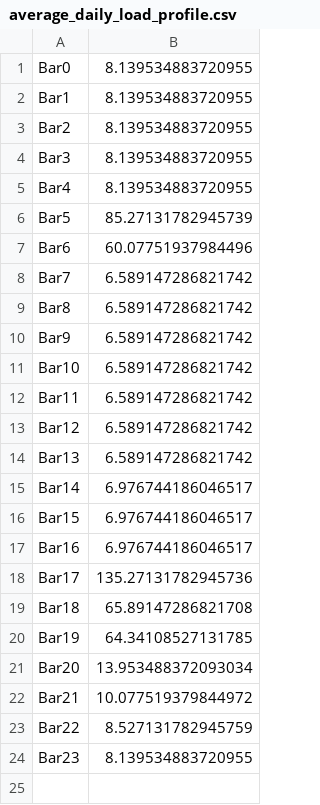
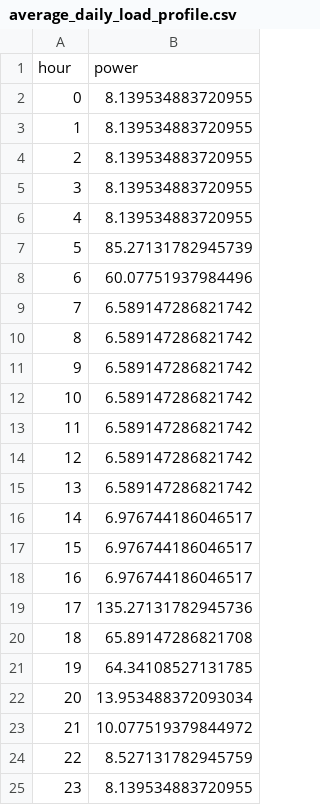
Before and after one commit to maclaurinchiv/solar-battery-microgrid, a CSV file: data/average_daily_load_profile.csv, drawn as a sheet.

Commit message:
Update average_daily_load_profile.csv

```diff
--- a/data/average_daily_load_profile.csv
+++ b/data/average_daily_load_profile.csv
@@ -1,24 +1,25 @@
-Bar0, 8.139534883720955
-Bar1, 8.139534883720955
-Bar2, 8.139534883720955
-Bar3, 8.139534883720955
-Bar4, 8.139534883720955
-Bar5, 85.27131782945739
-Bar6, 60.07751937984496
-Bar7, 6.589147286821742
-Bar8, 6.589147286821742
-Bar9, 6.589147286821742
-Bar10, 6.589147286821742
-Bar11, 6.589147286821742
-Bar12, 6.589147286821742
-Bar13, 6.589147286821742
-Bar14, 6.976744186046517
-Bar15, 6.976744186046517
-Bar16, 6.976744186046517
-Bar17, 135.27131782945736
-Bar18, 65.89147286821708
-Bar19, 64.34108527131785
-Bar20, 13.953488372093034
-Bar21, 10.077519379844972
-Bar22, 8.527131782945759
-Bar23, 8.139534883720955
+hour,power
+0, 8.139534883720955
+1, 8.139534883720955
+2, 8.139534883720955
+3, 8.139534883720955
+4, 8.139534883720955
+5, 85.27131782945739
+6, 60.07751937984496
+7, 6.589147286821742
+8, 6.589147286821742
+9, 6.589147286821742
+10, 6.589147286821742
+11, 6.589147286821742
+12, 6.589147286821742
+13, 6.589147286821742
+14, 6.976744186046517
+15, 6.976744186046517
+16, 6.976744186046517
+17, 135.27131782945736
+18, 65.89147286821708
+19, 64.34108527131785
+20, 13.953488372093034
+21, 10.077519379844972
+22, 8.527131782945759
+23, 8.139534883720955
```
